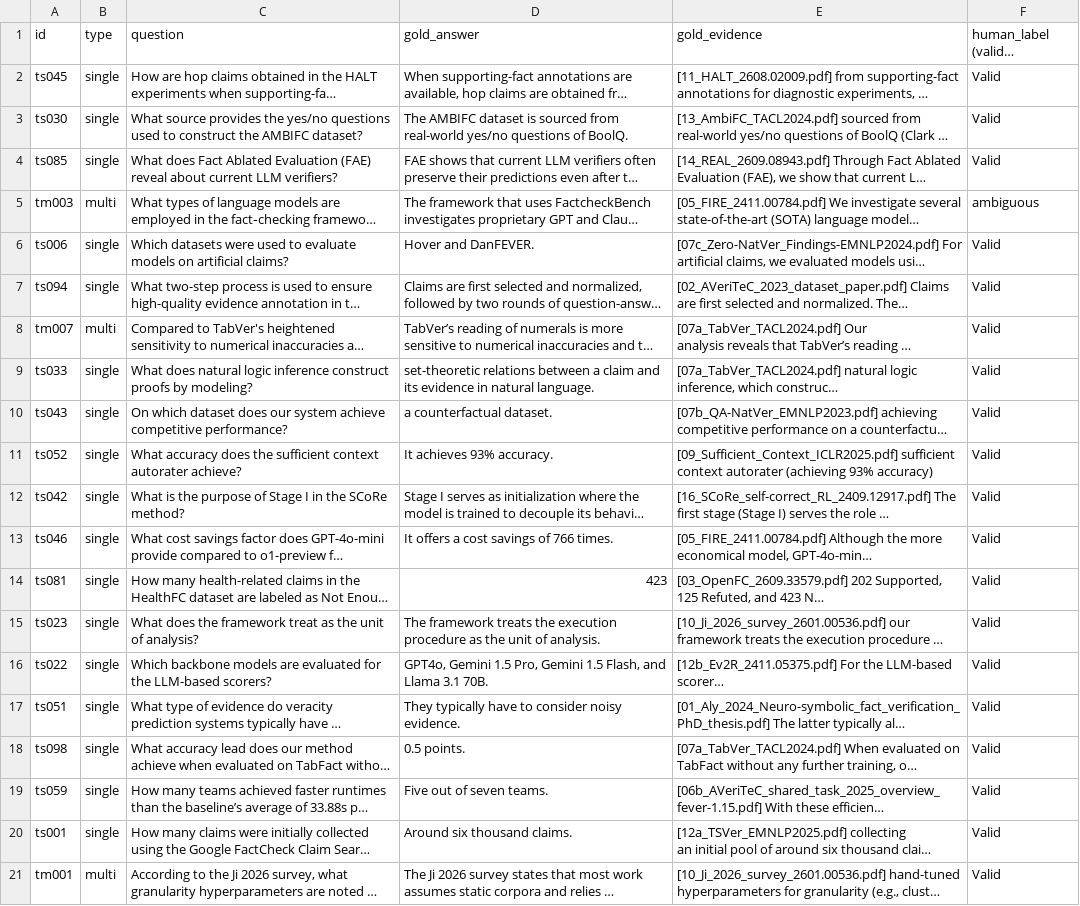
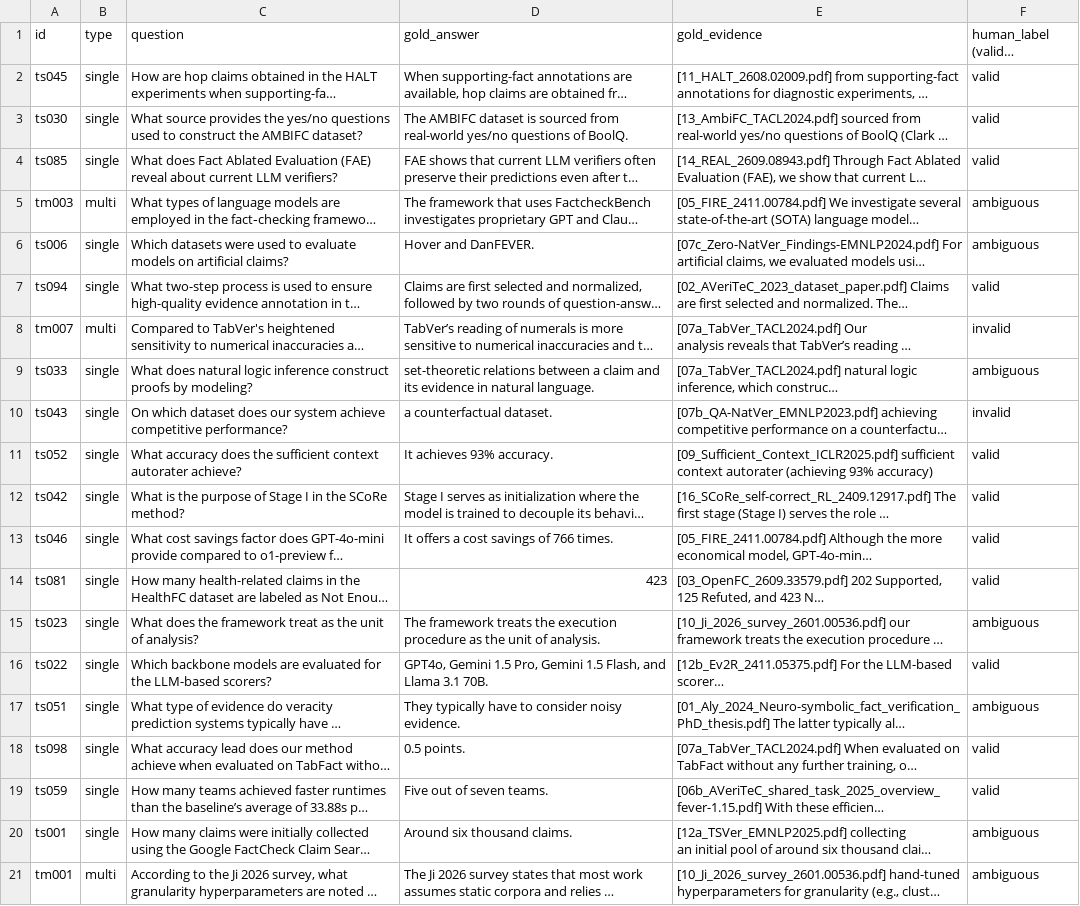
Before and after one commit to omkar00004/Research-Paper-Chatbot, a CSV file: eval/human_check_questions.csv, drawn as a sheet; long unchanged cells end in …; the diff names each change by its address in the sheet, - before the commit and + after, or states it on an @@ line.

```diff
--- a/eval/human_check_questions.csv
+++ b/eval/human_check_questions.csv
-F2:F4: Valid
+F2:F4: valid
-F6: Valid
+F6: ambiguous
-F7: Valid
+F7: valid
-F8: Valid
+F8: invalid
-F9: Valid
+F9: ambiguous
-F10: Valid
+F10: invalid
-F11:F14: Valid
+F11:F14: valid
-F15: Valid
+F15: ambiguous
-F16: Valid
+F16: valid
-F17: Valid
+F17: ambiguous
-F18:F19: Valid
+F18:F19: valid
-F20:F21: Valid
+F20:F21: ambiguous
```
Also changed, not shown: eval/human_check_answers.csv, 13 other files.
